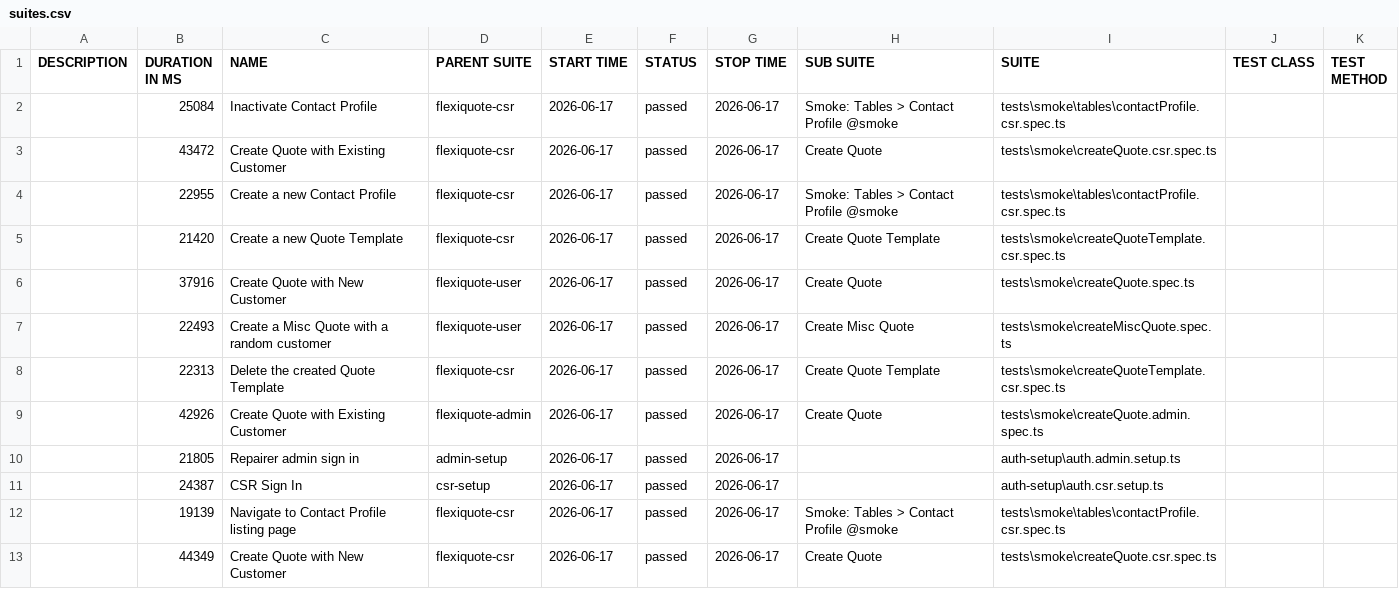
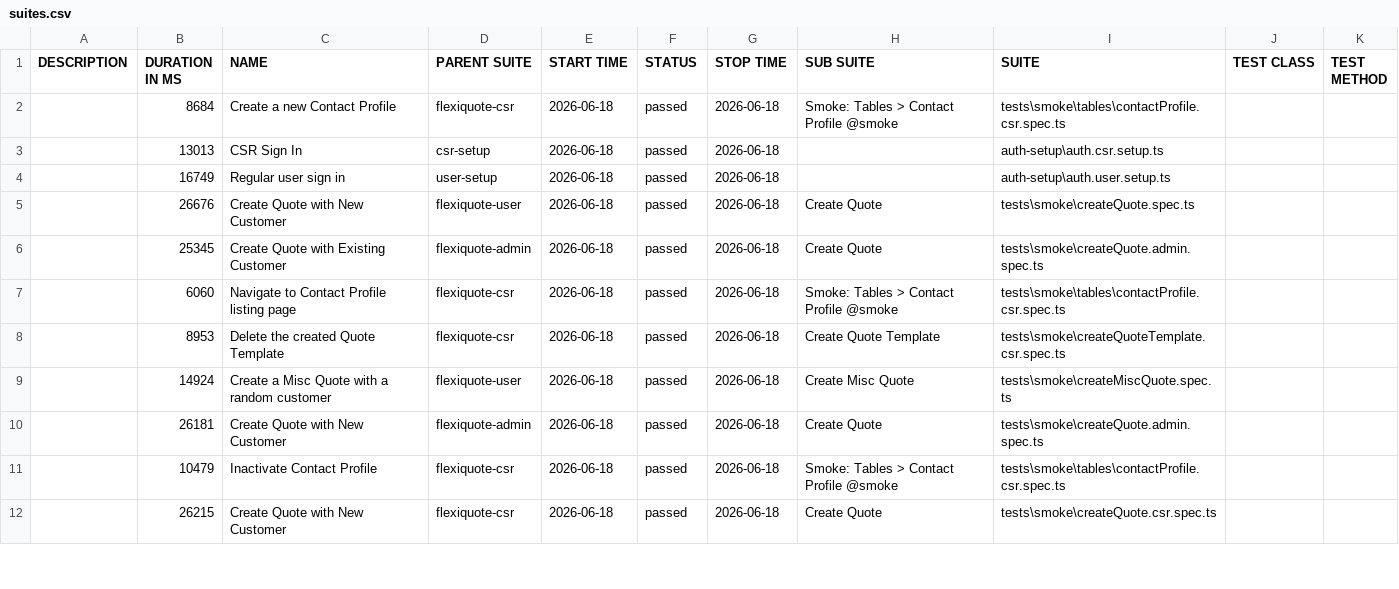
Before and after one commit to jayanthpavanagundla/FlexiQuoteAllureReoprts, a CSV file: public/AllureReport-Smoke/data/suites.csv, drawn as a sheet; only a part is shown; the diff covers the shown part only.

Commit message:
Allure report Smoke 18 June 2026

```diff
--- a/public/AllureReport-Smoke/data/suites.csv
+++ b/public/AllureReport-Smoke/data/suites.csv
@@ -1,13 +1,12 @@
 "DESCRIPTION","DURATION IN MS","NAME","PARENT SUITE","START TIME","STATUS","STOP TIME","SUB SUITE","SUITE","TEST CLASS","TEST METHOD"
-"","25084","Inactivate Contact Profile","flexiquote-csr","2026-06-17","passed","2026-06-17","Smoke: Tables > Contact Profile @smoke","tests\smoke\tables\contactProfile.csr.spec.ts","",""
-"","43472","Create Quote with Existing Customer","flexiquote-csr","2026-06-17","passed","2026-06-17","Create Quote","tests\smoke\createQuote.csr.spec.ts","",""
-"","22955","Create a new Contact Profile","flexiquote-csr","2026-06-17","passed","2026-06-17","Smoke: Tables > Contact Profile @smoke","tests\smoke\tables\contactProfile.csr.spec.ts","",""
-"","21420","Create a new Quote Template","flexiquote-csr","2026-06-17","passed","2026-06-17","Create Quote Template","tests\smoke\createQuoteTemplate.csr.spec.ts","",""
-"","37916","Create Quote with New Customer","flexiquote-user","2026-06-17","passed","2026-06-17","Create Quote","tests\smoke\createQuote.spec.ts","",""
-"","22493","Create a Misc Quote with a random customer","flexiquote-user","2026-06-17","passed","2026-06-17","Create Misc Quote","tests\smoke\createMiscQuote.spec.ts","",""
-"","22313","Delete the created Quote Template","flexiquote-csr","2026-06-17","passed","2026-06-17","Create Quote Template","tests\smoke\createQuoteTemplate.csr.spec.ts","",""
-"","42926","Create Quote with Existing Customer","flexiquote-admin","2026-06-17","passed","2026-06-17","Create Quote","tests\smoke\createQuote.admin.spec.ts","",""
-"","21805","Repairer admin sign in","admin-setup","2026-06-17","passed","2026-06-17","","auth-setup\auth.admin.setup.ts","",""
-"","24387","CSR Sign In","csr-setup","2026-06-17","passed","2026-06-17","","auth-setup\auth.csr.setup.ts","",""
-"","19139","Navigate to Contact Profile listing page","flexiquote-csr","2026-06-17","passed","2026-06-17","Smoke: Tables > Contact Profile @smoke","tests\smoke\tables\contactProfile.csr.spec.ts","",""
-"","44349","Create Quote with New Customer","flexiquote-csr","2026-06-17","passed","2026-06-17","Create Quote","tests\smoke\createQuote.csr.spec.ts","",""
+"","8684","Create a new Contact Profile","flexiquote-csr","2026-06-18","passed","2026-06-18","Smoke: Tables > Contact Profile @smoke","tests\smoke\tables\contactProfile.csr.spec.ts","",""
+"","13013","CSR Sign In","csr-setup","2026-06-18","passed","2026-06-18","","auth-setup\auth.csr.setup.ts","",""
+"","16749","Regular user sign in","user-setup","2026-06-18","passed","2026-06-18","","auth-setup\auth.user.setup.ts","",""
+"","26676","Create Quote with New Customer","flexiquote-user","2026-06-18","passed","2026-06-18","Create Quote","tests\smoke\createQuote.spec.ts","",""
+"","25345","Create Quote with Existing Customer","flexiquote-admin","2026-06-18","passed","2026-06-18","Create Quote","tests\smoke\createQuote.admin.spec.ts","",""
+"","6060","Navigate to Contact Profile listing page","flexiquote-csr","2026-06-18","passed","2026-06-18","Smoke: Tables > Contact Profile @smoke","tests\smoke\tables\contactProfile.csr.spec.ts","",""
+"","8953","Delete the created Quote Template","flexiquote-csr","2026-06-18","passed","2026-06-18","Create Quote Template","tests\smoke\createQuoteTemplate.csr.spec.ts","",""
+"","14924","Create a Misc Quote with a random customer","flexiquote-user","2026-06-18","passed","2026-06-18","Create Misc Quote","tests\smoke\createMiscQuote.spec.ts","",""
+"","26181","Create Quote with New Customer","flexiquote-admin","2026-06-18","passed","2026-06-18","Create Quote","tests\smoke\createQuote.admin.spec.ts","",""
+"","10479","Inactivate Contact Profile","flexiquote-csr","2026-06-18","passed","2026-06-18","Smoke: Tables > Contact Profile @smoke","tests\smoke\tables\contactProfile.csr.spec.ts","",""
+"","26215","Create Quote with New Customer","flexiquote-csr","2026-06-18","passed","2026-06-18","Create Quote","tests\smoke\createQuote.csr.spec.ts","",""
```
Also changed, not shown: 2 added rows, 1 removed row and 9 edited cells elsewhere in this file, public/AllureReport-Smoke/data/behaviors.csv, 46 other files.
